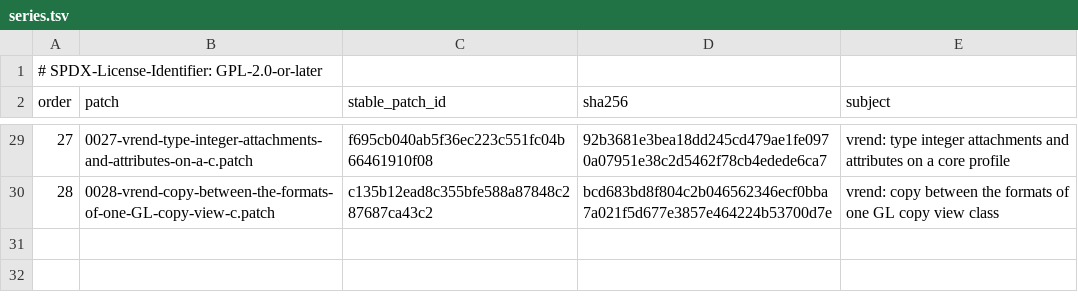
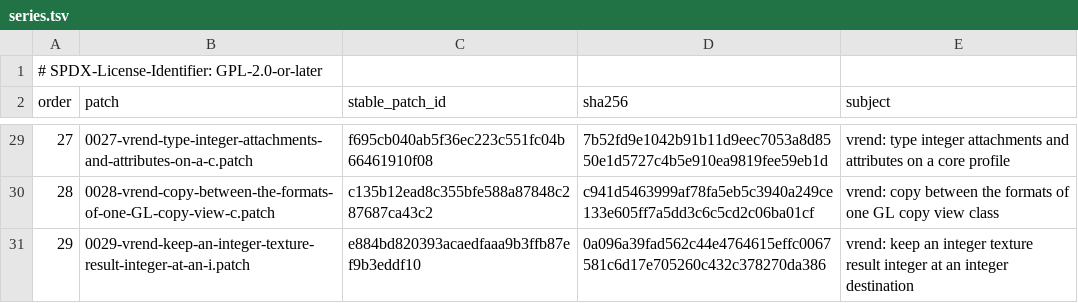
Before and after one commit to 1972nollus/Kernarium, a TSV file: dependencies/patches/utm-virglrenderer/series.tsv, drawn as a sheet; only a part is shown, gaps mark what is left out; the diff covers the shown part only.

```diff
--- a/dependencies/patches/utm-virglrenderer/series.tsv
+++ b/dependencies/patches/utm-virglrenderer/series.tsv
@@ -29,2 +29,3 @@ order	patch	stable_patch_id	sha256	subject
-27	0027-vrend-type-integer-attachments-and-attributes-on-a-c.patch	f695cb040ab5f36ec223c551fc04b66461910f08	92b3681e3bea18dd245cd479ae1fe0970a07951e38c2d5462f78cb4edede6ca7	vrend: type integer attachments and attributes on a core profile
-28	0028-vrend-copy-between-the-formats-of-one-GL-copy-view-c.patch	c135b12ead8c355bfe588a87848c287687ca43c2	bcd683bd8f804c2b046562346ecf0bba7a021f5d677e3857e464224b53700d7e	vrend: copy between the formats of one GL copy view class
+27	0027-vrend-type-integer-attachments-and-attributes-on-a-c.patch	f695cb040ab5f36ec223c551fc04b66461910f08	7b52fd9e1042b91b11d9eec7053a8d8550e1d5727c4b5e910ea9819fee59eb1d	vrend: type integer attachments and attributes on a core profile
+28	0028-vrend-copy-between-the-formats-of-one-GL-copy-view-c.patch	c135b12ead8c355bfe588a87848c287687ca43c2	c941d5463999af78fa5eb5c3940a249ce133e605ff7a5dd3c6c5cd2c06ba01cf	vrend: copy between the formats of one GL copy view class
+29	0029-vrend-keep-an-integer-texture-result-integer-at-an-i.patch	e884bd820393acaedfaaa9b3ffb87ef9b3eddf10	0a096a39fad562c44e4764615effc0067581c6d17e705260c432c378270da386	vrend: keep an integer texture result integer at an integer destination
```
Also changed, not shown: 26 edited cells elsewhere in this file, 29 other files.
